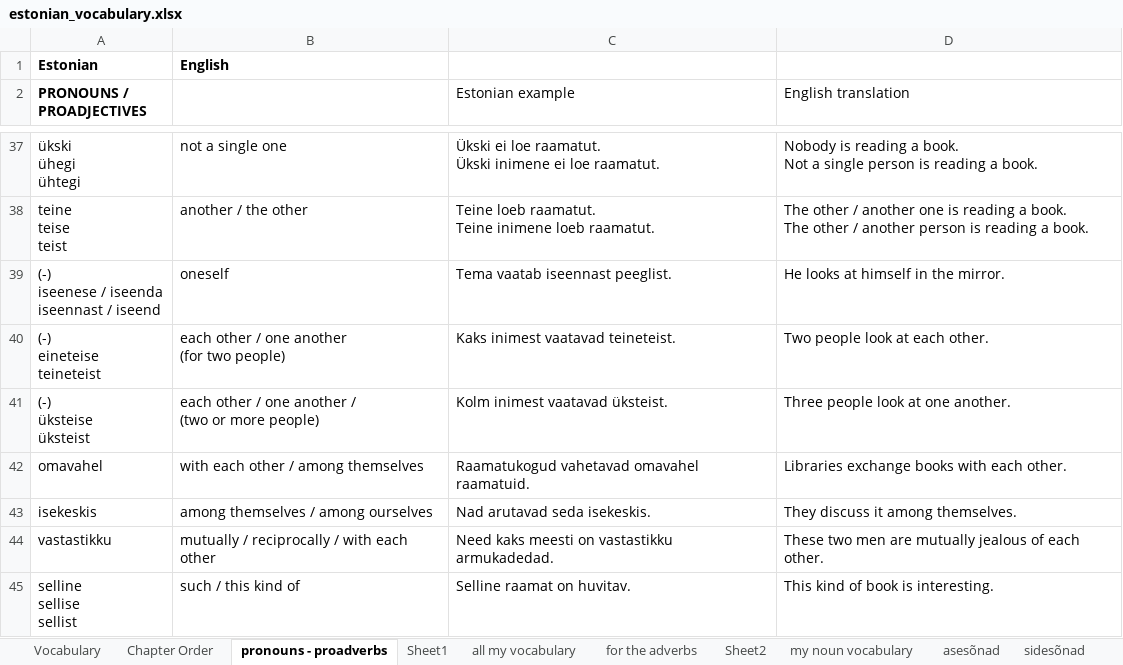
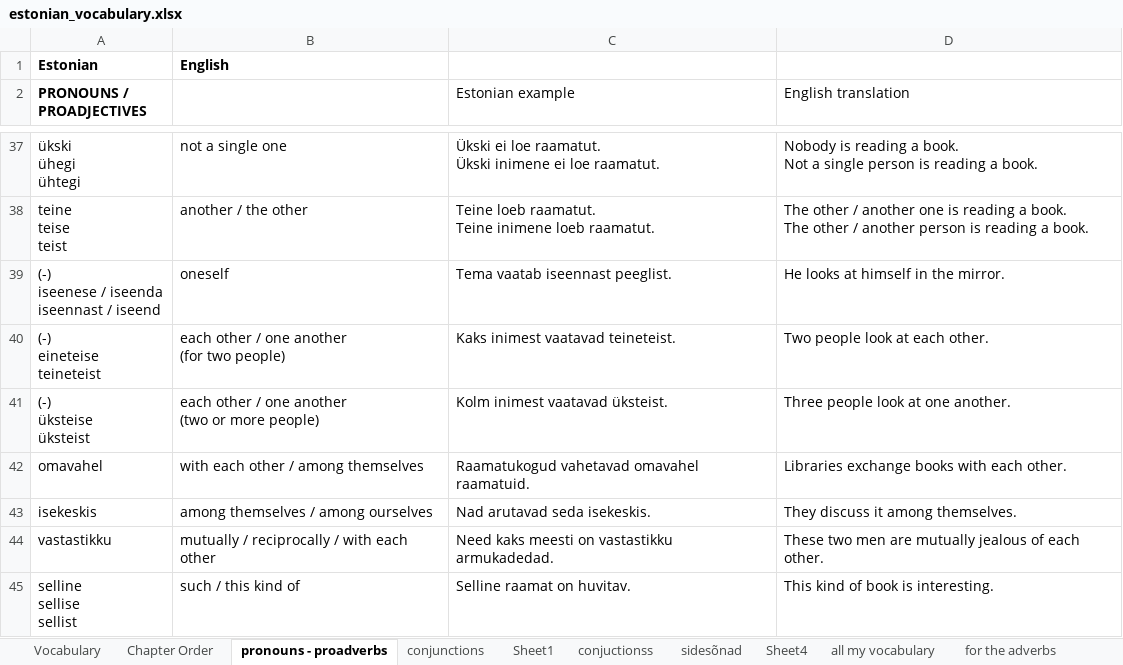
Before and after one commit to Vasilikii-B/Eesti-Keel, an Excel workbook: estonian_vocabulary.xlsx, sheet pronouns - proadverbs, drawn as a sheet; only a part is shown, gaps mark what is left out; values as stored, in another font and other column widths than the file's, no borders; conditional formats not drawn; ↵ is a line break in a cell; the diff names each change by its address in the sheet, - before the commit and + after, or states it on an @@ line.

```diff
--- a/estonian_vocabulary.xlsx (sheet pronouns - proadverbs)
+++ b/estonian_vocabulary.xlsx (sheet pronouns - proadverbs)
+sheet tab: conjunctions
+sheet tab: conjuctionss
+sheet tab: Sheet4
@@ sheet tab order changed: Vocabulary | Chapter Order | pronouns - proadverbs | conjunctions | Sheet1 | conjuctionss | sidesõnad | Sheet4 | all my vocabulary | for the adverbs @@
-B41: …one another / ↵ (two or…
+B41: …one another ↵ (two or…
```
Also changed, not shown: sheet Sheet1, sheet sidesõnad, 1 other file.
